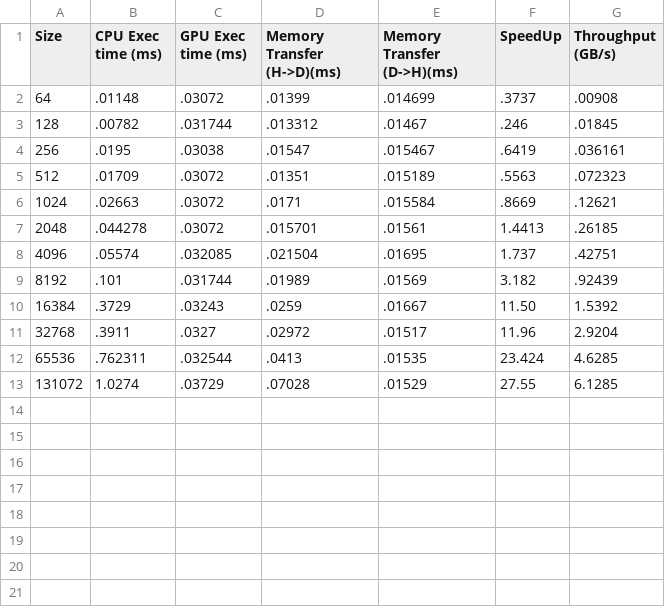
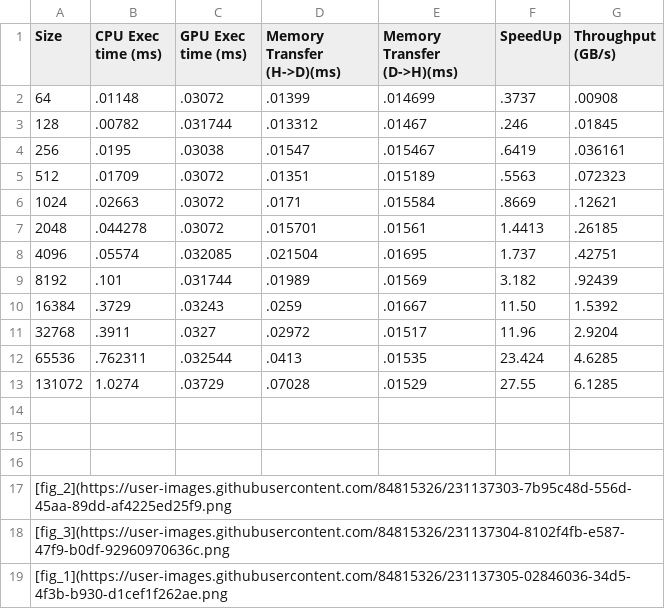
Before and after one commit to jvap2/Senior_Design_HPC, a CSV file: GPU/SAXPY/L_2_Norm/my_file.csv, drawn as a sheet; the diff names each change by its address in the sheet, - before the commit and + after, or states it on an @@ line.

```diff
--- a/GPU/SAXPY/L_2_Norm/my_file.csv
+++ b/GPU/SAXPY/L_2_Norm/my_file.csv
+row 14: (empty)
+row 15: (empty)
+row 16: (empty)
+row 17: [fig_2](https://user-images.githubusercontent.com/84815326/231137303-7b95c48d-556d-45aa-89dd-af4225ed25f9.png
+row 18: [fig_3](https://user-images.githubusercontent.com/84815326/231137304-8102f4fb-e587-47f9-b0df-92960970636c.png
+row 19: [fig_1](https://user-images.githubusercontent.com/84815326/231137305-02846036-34d5-4f3b-b930-d1cef1f262ae.png
```
Also changed, not shown: FPGA/L_2/my_file.csv, 5 other files.
